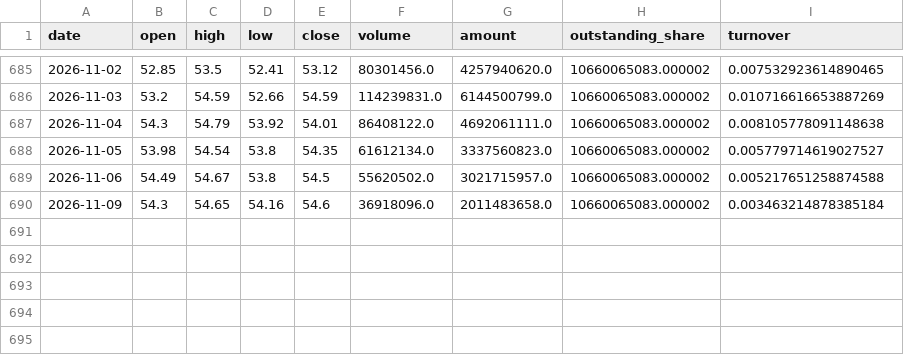
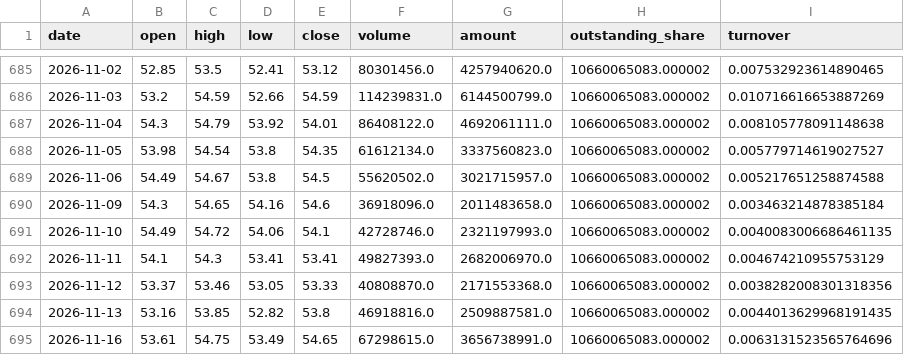
Before and after one commit to Forwardblue/quant_finance_study, a CSV file: python_study/sh601318_qfq_20240101.csv, drawn as a sheet; only a part is shown, gaps mark what is left out.

```diff
--- a/python_study/sh601318_qfq_20240101.csv
+++ b/python_study/sh601318_qfq_20240101.csv
@@ -690 +690,6 @@ date,open,high,low,close,volume,amount,outstanding_share,turnover
 2026-11-09,54.3,54.65,54.16,54.6,36918096.0,2011483658.0,10660065083.000002,0.003463214878385184
+2026-11-10,54.49,54.72,54.06,54.1,42728746.0,2321197993.0,10660065083.000002,0.0040083006686461135
+2026-11-11,54.1,54.3,53.41,53.41,49827393.0,2682006970.0,10660065083.000002,0.004674210955753129
+2026-11-12,53.37,53.46,53.05,53.33,40808870.0,2171553368.0,10660065083.000002,0.0038282008301318356
+2026-11-13,53.16,53.85,52.82,53.8,46918816.0,2509887581.0,10660065083.000002,0.0044013629968191435
+2026-11-16,53.61,54.75,53.49,54.65,67298615.0,3656738991.0,10660065083.000002,0.0063131523565764696
```
Also changed, not shown: python_study/sh600519_qfq_20240101.csv, python_study/sz000001_qfq_20240101.csv, 3 other files.
